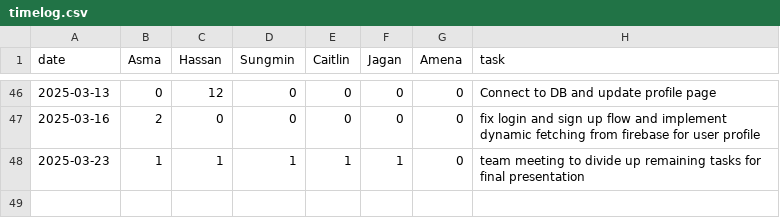
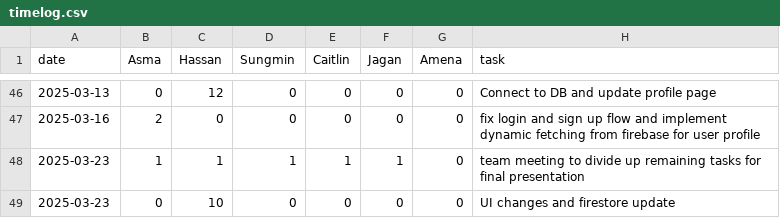
Before and after one commit to KuroMaple/wat2watch, a CSV file: timelog.csv, drawn as a sheet; only a part is shown, gaps mark what is left out; the diff names each change by its address in the sheet, - before the commit and + after, or states it on an @@ line.

```diff
--- a/timelog.csv
+++ b/timelog.csv
+row 49: 2025-03-23 | 0 | 10 | 0 | 0 | 0 | 0 | UI changes and firestore update
```
Also changed, not shown: 5 other files.
